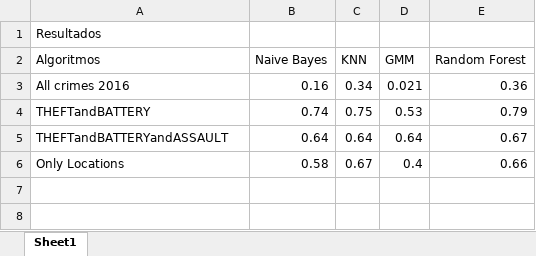
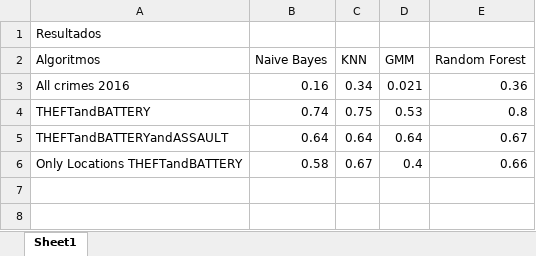
Before and after one commit to jeanlks/ARP, an Excel workbook: finalProject/resultados.xlsx, sheet Sheet1, drawn as a sheet; only a part is shown; values as stored, in another font and other column widths than the file's, no borders; charts and pictures not drawn; the diff names each change by its address in the sheet, - before the commit and + after, or states it on an @@ line.

Commit message:
Added replaced values with mean values for each feature

```diff
--- a/finalProject/resultados.xlsx (sheet Sheet1)
+++ b/finalProject/resultados.xlsx (sheet Sheet1)
-E4 (Random Forest): 0.79
+E4 (Random Forest): 0.8
-A6 (Algoritmos): Only Locations
+A6 (Algoritmos): Only Locations THEFTandBATTERY
```
Also changed, not shown: charts or pictures, 13 other files.
